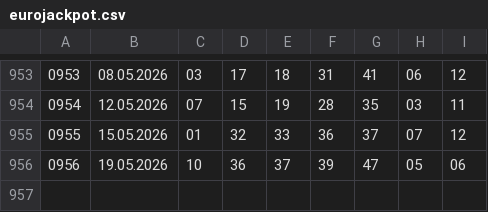
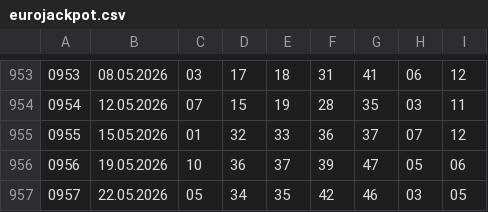
Before and after one commit to rescue3dcom-hub/lotto-data, a CSV file: eurojackpot.csv, drawn as a sheet; only a part is shown, gaps mark what is left out; the diff names each change by its address in the sheet, - before the commit and + after, or states it on an @@ line.

```diff
--- a/eurojackpot.csv
+++ b/eurojackpot.csv
+row 957: 0957 | 22.05.2026 | 05 | 34 | 35 | 42 | 46 | 03 | 05
```
Also changed, not shown: mini_lotto.csv.
